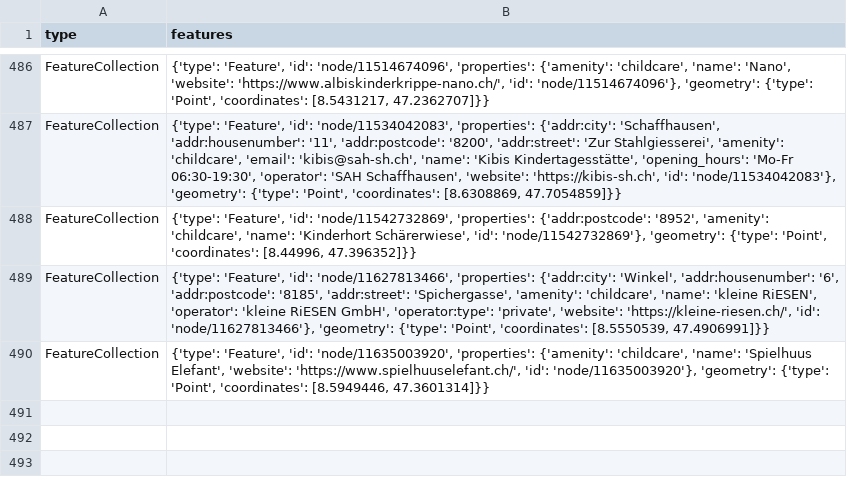
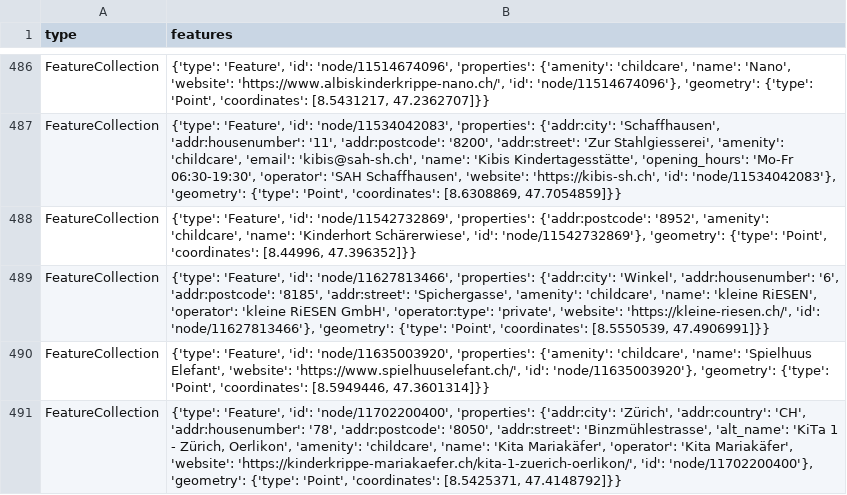
Before and after one commit to OpenBracketsCH/rescue-data, a CSV file: data/csv/childcare/childcare_dispo_srz.csv, drawn as a sheet; only a part is shown, gaps mark what is left out.

```diff
--- a/data/csv/childcare/childcare_dispo_srz.csv
+++ b/data/csv/childcare/childcare_dispo_srz.csv
@@ -490 +490,2 @@ FeatureCollection,"{'type': 'Feature', 'id': 'node/11627813466', 'properties': {
 FeatureCollection,"{'type': 'Feature', 'id': 'node/11635003920', 'properties': {'amenity': 'childcare', 'name': 'Spielhuus Elefant', 'website': 'https://www.spielhuuselefant.ch/', 'id': 'node/11635003920'}, 'geometry': {'type': 'Point', 'coordinates': [8.5949446, 47.3601314]}}"
+FeatureCollection,"{'type': 'Feature', 'id': 'node/11702200400', 'properties': {'addr:city': 'Zürich', 'addr:country': 'CH', 'addr:housenumber': '78', 'addr:postcode': '8050', 'addr:street': 'Binzmühlestrasse', 'alt_name': 'KiTa 1 - Zürich, Oerlikon', 'amenity': 'childcare', 'name': 'Kita Mariakäfer', 'operator': 'Kita Mariakäfer', 'website': 'https://kinderkrippe-mariakaefer.ch/kita-1-zuerich-oerlikon/', 'id': 'node/11702200400'}, 'geometry': {'type': 'Point', 'coordinates': [8.5425371, 47.4148792]}}"
```
Also changed, not shown: data/csv/childcare/childcare_kt_zh.csv, data/csv/facilities/social_facilities/social_facilities_dispo_srz.csv, 8 other files.
